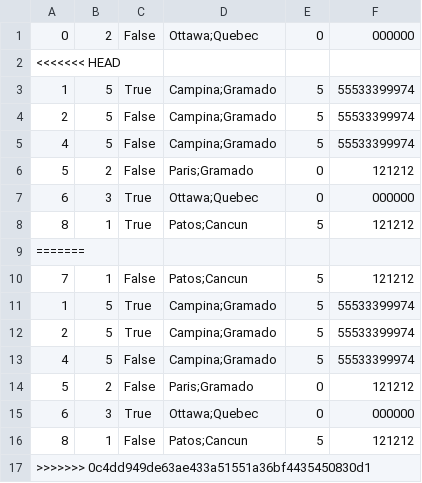
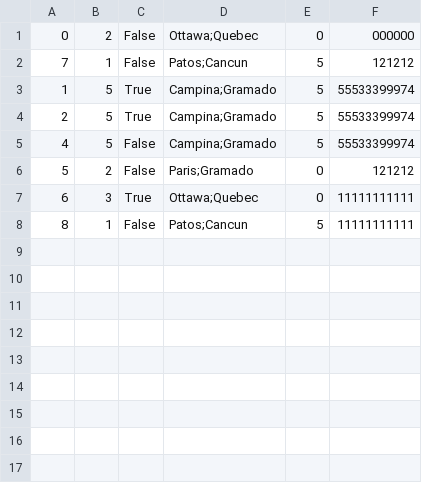
Before and after one commit to CarmelitaBraga/batvolta-hs, a CSV file: database/ViagemPassageiros.csv, drawn as a sheet.

```diff
--- a/database/ViagemPassageiros.csv
+++ b/database/ViagemPassageiros.csv
@@ -1,10 +1,2 @@
 0,2,False,Ottawa;Quebec,0,000000
-<<<<<<< HEAD
-1,5,True,Campina;Gramado,5,55533399974
-2,5,False,Campina;Gramado,5,55533399974
-4,5,False,Campina;Gramado,5,55533399974
-5,2,False,Paris;Gramado,0,121212
-6,3,True,Ottawa;Quebec,0,000000
-8,1,True,Patos;Cancun,5,121212
-=======
 7,1,False,Patos;Cancun,5,121212
@@ -14,4 +6,3 @@
 5,2,False,Paris;Gramado,0,121212
-6,3,True,Ottawa;Quebec,0,000000
-8,1,False,Patos;Cancun,5,121212
->>>>>>> 0c4dd949de63ae433a51551a36bf4435450830d1
+6,3,True,Ottawa;Quebec,0,11111111111
+8,1,False,Patos;Cancun,5,11111111111
```
Also changed, not shown: database/Caronas.csv, 3 other files.
